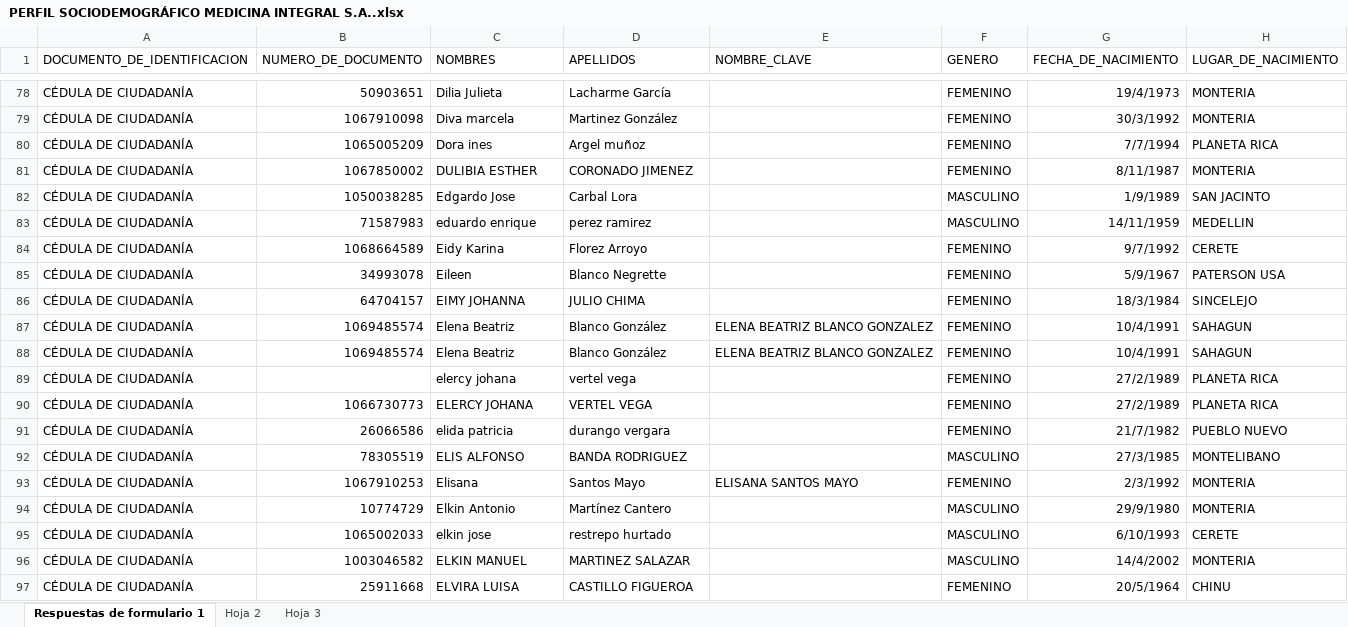
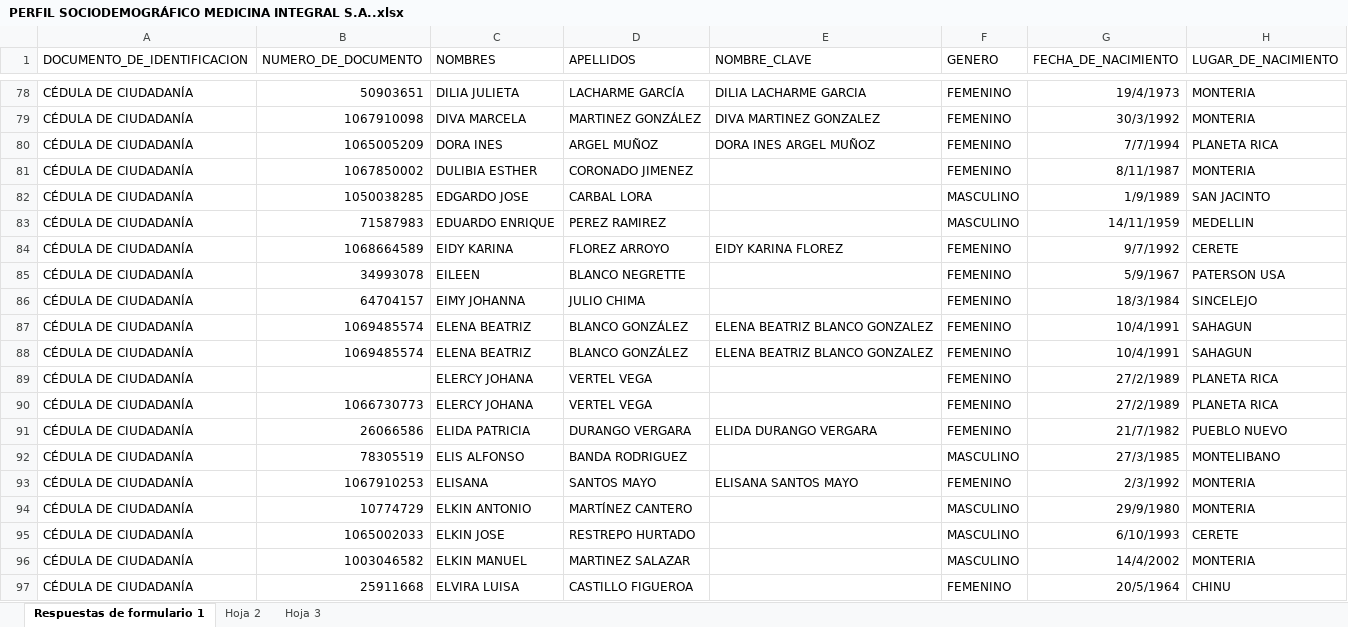
Before and after one commit to androdriguezr/Team_224, an Excel workbook: Proyecto/Insumos/Encuesta_sociodem_empleados/PERFIL SOCIODEMOGRÁFICO MEDICINA INTEGRAL S.A..xlsx, sheet Respuestas de formulario 1, drawn as a sheet; only a part is shown, gaps mark what is left out; values as stored, in another font and other column widths than the file's, no borders; the diff covers the shown part only; the diff names each change by its address in the sheet, - before the commit and + after, or states it on an @@ line.

```diff
--- a/Proyecto/Insumos/Encuesta_sociodem_empleados/PERFIL SOCIODEMOGRÁFICO MEDICINA INTEGRAL S.A..xlsx (sheet Respuestas de formulario 1)
+++ b/Proyecto/Insumos/Encuesta_sociodem_empleados/PERFIL SOCIODEMOGRÁFICO MEDICINA INTEGRAL S.A..xlsx (sheet Respuestas de formulario 1)
-C78 (NOMBRES): Dilia Julieta
+C78 (NOMBRES): DILIA JULIETA
-D78 (APELLIDOS): Lacharme García
+D78 (APELLIDOS): LACHARME GARCÍA
-E78 (NOMBRE_CLAVE): (empty)
+E78 (NOMBRE_CLAVE): DILIA LACHARME GARCIA
-C79 (NOMBRES): Diva marcela
+C79 (NOMBRES): DIVA MARCELA
-D79 (APELLIDOS): Martinez González
+D79 (APELLIDOS): MARTINEZ GONZÁLEZ
-E79 (NOMBRE_CLAVE): (empty)
+E79 (NOMBRE_CLAVE): DIVA MARTINEZ GONZALEZ
-C80 (NOMBRES): Dora ines
+C80 (NOMBRES): DORA INES
-D80 (APELLIDOS): Argel muñoz
+D80 (APELLIDOS): ARGEL MUÑOZ
-E80 (NOMBRE_CLAVE): (empty)
+E80 (NOMBRE_CLAVE): DORA INES ARGEL MUÑOZ
-C82 (NOMBRES): Edgardo Jose
+C82 (NOMBRES): EDGARDO JOSE
-D82 (APELLIDOS): Carbal Lora
+D82 (APELLIDOS): CARBAL LORA
-C83 (NOMBRES): eduardo enrique
+C83 (NOMBRES): EDUARDO ENRIQUE
-D83 (APELLIDOS): perez ramirez
+D83 (APELLIDOS): PEREZ RAMIREZ
-C84 (NOMBRES): Eidy Karina
+C84 (NOMBRES): EIDY KARINA
-D84 (APELLIDOS): Florez Arroyo
+D84 (APELLIDOS): FLOREZ ARROYO
-E84 (NOMBRE_CLAVE): (empty)
+E84 (NOMBRE_CLAVE): EIDY KARINA FLOREZ
-C85 (NOMBRES): Eileen
+C85 (NOMBRES): EILEEN
-D85 (APELLIDOS): Blanco Negrette
+D85 (APELLIDOS): BLANCO NEGRETTE
-C87:C88 (NOMBRES): Elena Beatriz
+C87:C88 (NOMBRES): ELENA BEATRIZ
-D87:D88 (APELLIDOS): Blanco González
+D87:D88 (APELLIDOS): BLANCO GONZÁLEZ
-C89 (NOMBRES): elercy johana
+C89 (NOMBRES): ELERCY JOHANA
-D89 (APELLIDOS): vertel vega
+D89 (APELLIDOS): VERTEL VEGA
-C91 (NOMBRES): elida patricia
+C91 (NOMBRES): ELIDA PATRICIA
-D91 (APELLIDOS): durango vergara
+D91 (APELLIDOS): DURANGO VERGARA
-E91 (NOMBRE_CLAVE): (empty)
+E91 (NOMBRE_CLAVE): ELIDA DURANGO VERGARA
-C93 (NOMBRES): Elisana
+C93 (NOMBRES): ELISANA
-D93 (APELLIDOS): Santos Mayo
+D93 (APELLIDOS): SANTOS MAYO
-C94 (NOMBRES): Elkin Antonio
+C94 (NOMBRES): ELKIN ANTONIO
-D94 (APELLIDOS): Martínez Cantero
+D94 (APELLIDOS): MARTÍNEZ CANTERO
-C95 (NOMBRES): elkin jose
+C95 (NOMBRES): ELKIN JOSE
-D95 (APELLIDOS): restrepo hurtado
+D95 (APELLIDOS): RESTREPO HURTADO
```
Also changed, not shown: 406 edited cells and cell formats elsewhere in this sheet, sheet Hoja 2.
